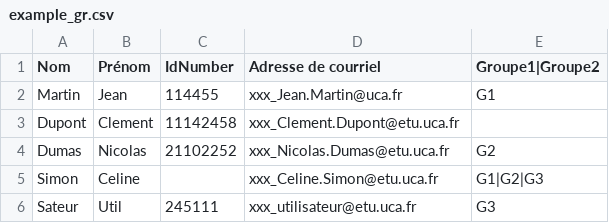
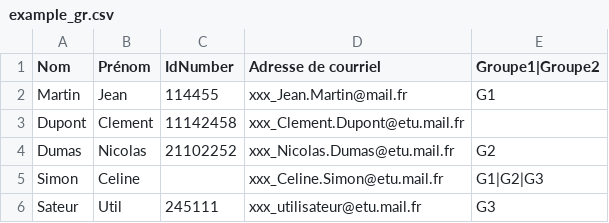
Before and after one commit to andurif/moodle-local_import_users, a CSV file: examples/example_gr.csv, drawn as a sheet.

```diff
--- a/examples/example_gr.csv
+++ b/examples/example_gr.csv
@@ -1,6 +1,6 @@
 Nom;Prénom;IdNumber;Adresse de courriel;Groupe1|Groupe2
-Martin;Jean;114455;xxx_Jean.Martin@uca.fr;G1
-Dupont;Clement;11142458;xxx_Clement.Dupont@etu.uca.fr
-Dumas;Nicolas;21102252;xxx_Nicolas.Dumas@etu.uca.fr;G2
-Simon;Celine;;xxx_Celine.Simon@etu.uca.fr;G1|G2|G3
-Sateur;Util;245111;xxx_utilisateur@etu.uca.fr;G3
+Martin;Jean;114455;xxx_Jean.Martin@mail.fr;G1
+Dupont;Clement;11142458;xxx_Clement.Dupont@etu.mail.fr
+Dumas;Nicolas;21102252;xxx_Nicolas.Dumas@etu.mail.fr;G2
+Simon;Celine;;xxx_Celine.Simon@etu.mail.fr;G1|G2|G3
+Sateur;Util;245111;xxx_utilisateur@etu.mail.fr;G3
```
Also changed, not shown: examples/example.csv, 12 other files.
